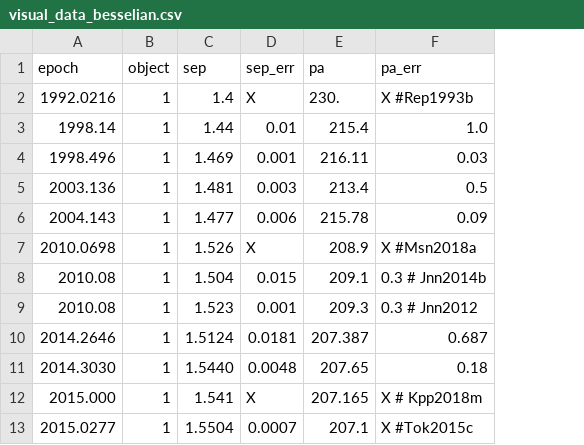
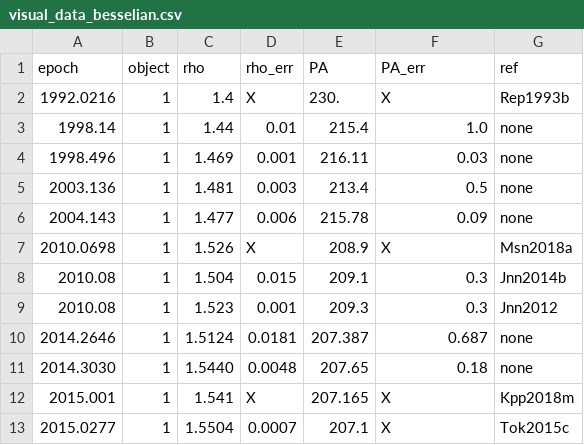
Before and after one commit to iancze/TWA-3-orbit, a CSV file: wide/data/visual_data_besselian.csv, drawn as a sheet; removed rows and columns are numbered as before the commit, all else as after; the diff names each change by its address in the sheet, - before the commit and + after, or states it on an @@ line.

```diff
--- a/wide/data/visual_data_besselian.csv
+++ b/wide/data/visual_data_besselian.csv
+column G, rows 2-13: Rep1993b | none | none | none | none | Msn2018a | Jnn2014b | Jnn2012 | none | none | Kpp2018m | Tok2015c
-row 1: epoch | object | sep | sep_err | pa | pa_err
+row 1: epoch | object | rho | rho_err | PA | PA_err | ref
-F2: X #Rep1993b
+F2: X
-F7: X #Msn2018a
+F7: X
-F8: 0.3 # Jnn2014b
+F8: 0.3
-F9: 0.3 # Jnn2012
+F9: 0.3
-A12: 2015.000
+A12: 2015.001
-F12: X # Kpp2018m
+F12: X
-F13: X #Tok2015c
+F13: X
```
Also changed, not shown: 20 other files.
